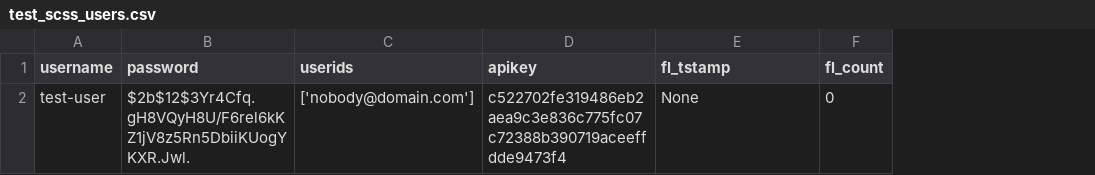
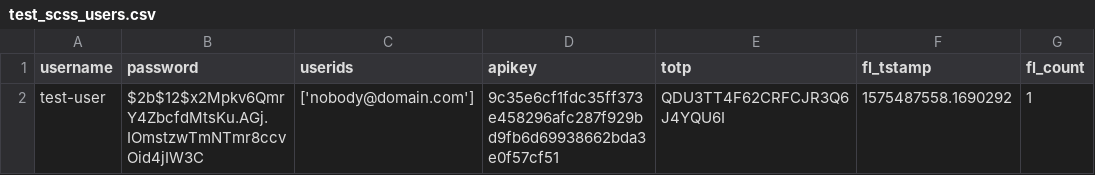
Before and after one commit to bentleygd/SCSS, a CSV file: test_scss_users.csv, drawn as a sheet; addresses are those after the commit; the diff names each change by its address in the sheet, - before the commit and + after, or states it on an @@ line.

Commit message:
Added TOTP authentication requirement.

```diff
--- a/test_scss_users.csv
+++ b/test_scss_users.csv
+column E (totp), row 2: QDU3TT4F62CRFCJR3Q6J4YQU6I
-B2 (password): $2b$12$3Yr4Cfq.gH8VQyH8U/F6rel6kKZ1jV8z5Rn5DbiiKUogYKXR.Jwl.
+B2 (password): $2b$12$x2Mpkv6QmrY4ZbcfdMtsKu.AGj.IOmstzwTmNTmr8ccvOid4jIW3C
-D2 (apikey): c522702fe319486eb2aea9c3e836c775fc07c72388b390719aceeffdde9473f4
+D2 (apikey): 9c35e6cf1fdc35ff373e458296afc287f929bd9fb6d69938662bda3e0f57cf51
-F2 (fl_tstamp): None
+F2 (fl_tstamp): 1575487558.1690292
-G2 (fl_count): 0
+G2 (fl_count): 1
```
Also changed, not shown: 5 other files.
